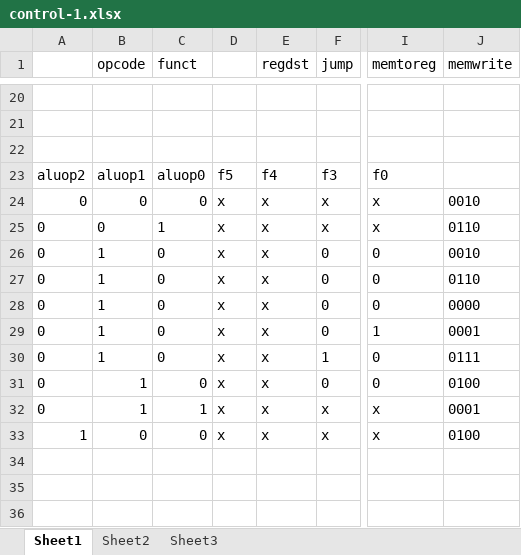
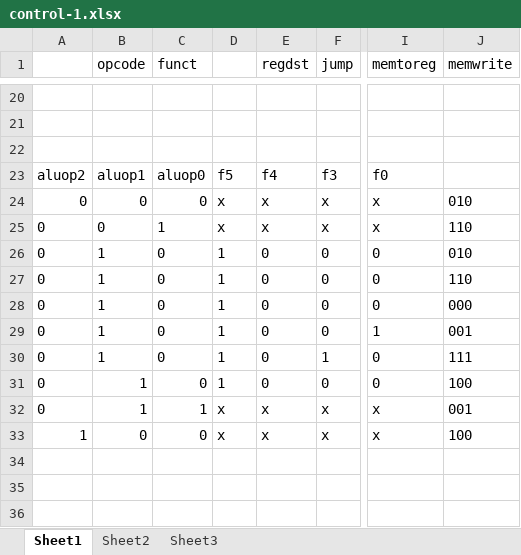
Before and after one commit to AkieWeng/myCPU, an Excel workbook: control-1.xlsx, sheet Sheet1, drawn as a sheet; only a part is shown, gaps mark what is left out; values as stored, in another font and other column widths than the file's, no borders; the diff names each change by its address in the sheet, - before the commit and + after, or states it on an @@ line.

```diff
--- a/control-1.xlsx (sheet Sheet1)
+++ b/control-1.xlsx (sheet Sheet1)
-J24 (memwrite): 0010
+J24 (memwrite): 010
-J25 (memwrite): 0110
+J25 (memwrite): 110
-D26:D31: x
+D26:D31: 1
-E26:E31 (regdst): x
+E26:E31 (regdst): 0
-J26 (memwrite): 0010
+J26 (memwrite): 010
-J27 (memwrite): 0110
+J27 (memwrite): 110
-J28 (memwrite): 0000
+J28 (memwrite): 000
-J29 (memwrite): 0001
+J29 (memwrite): 001
-J30 (memwrite): 0111
+J30 (memwrite): 111
-J31 (memwrite): 0100
+J31 (memwrite): 100
-J32 (memwrite): 0001
+J32 (memwrite): 001
-J33 (memwrite): 0100
+J33 (memwrite): 100
```
Also changed, not shown: 2 other files.
